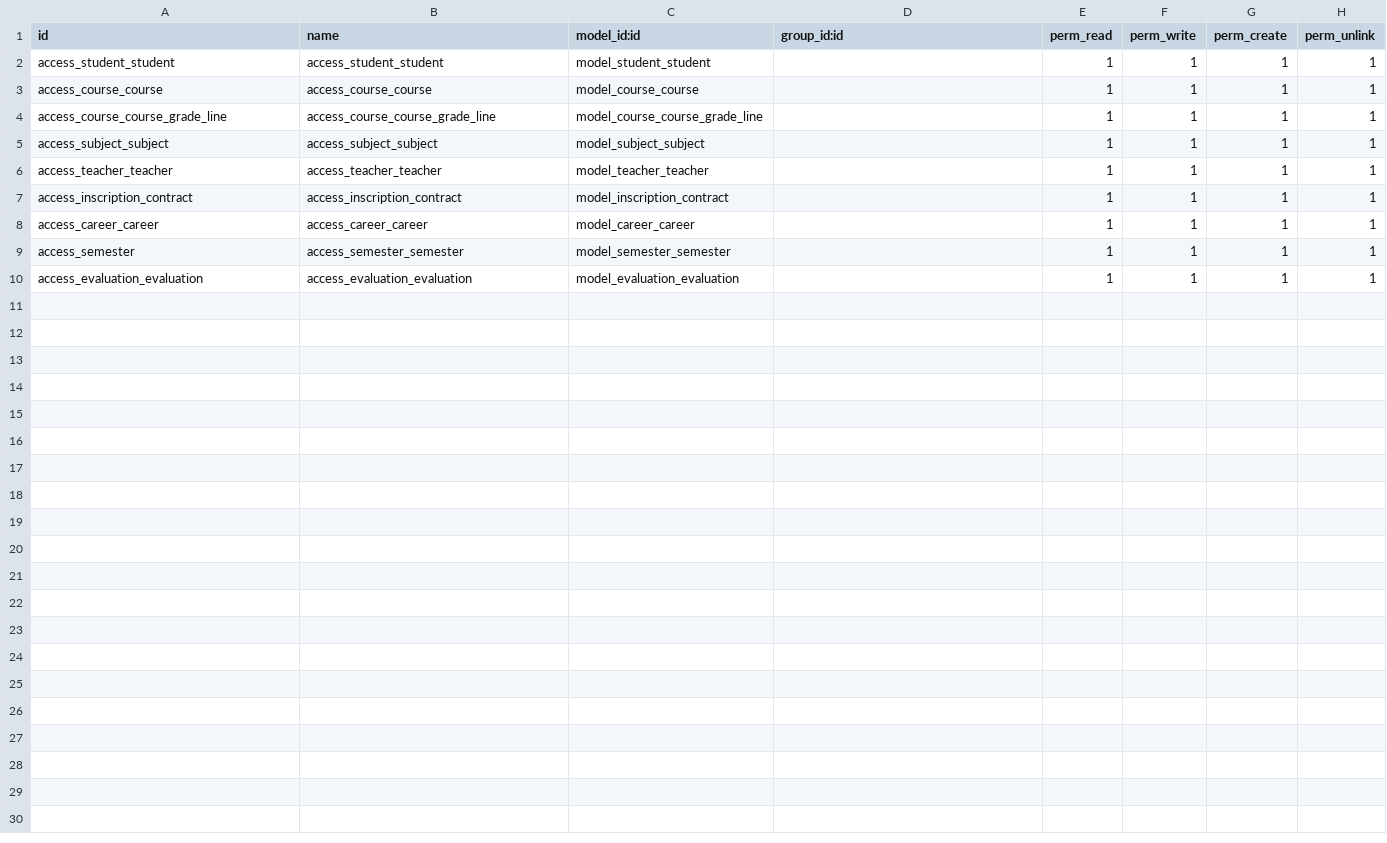
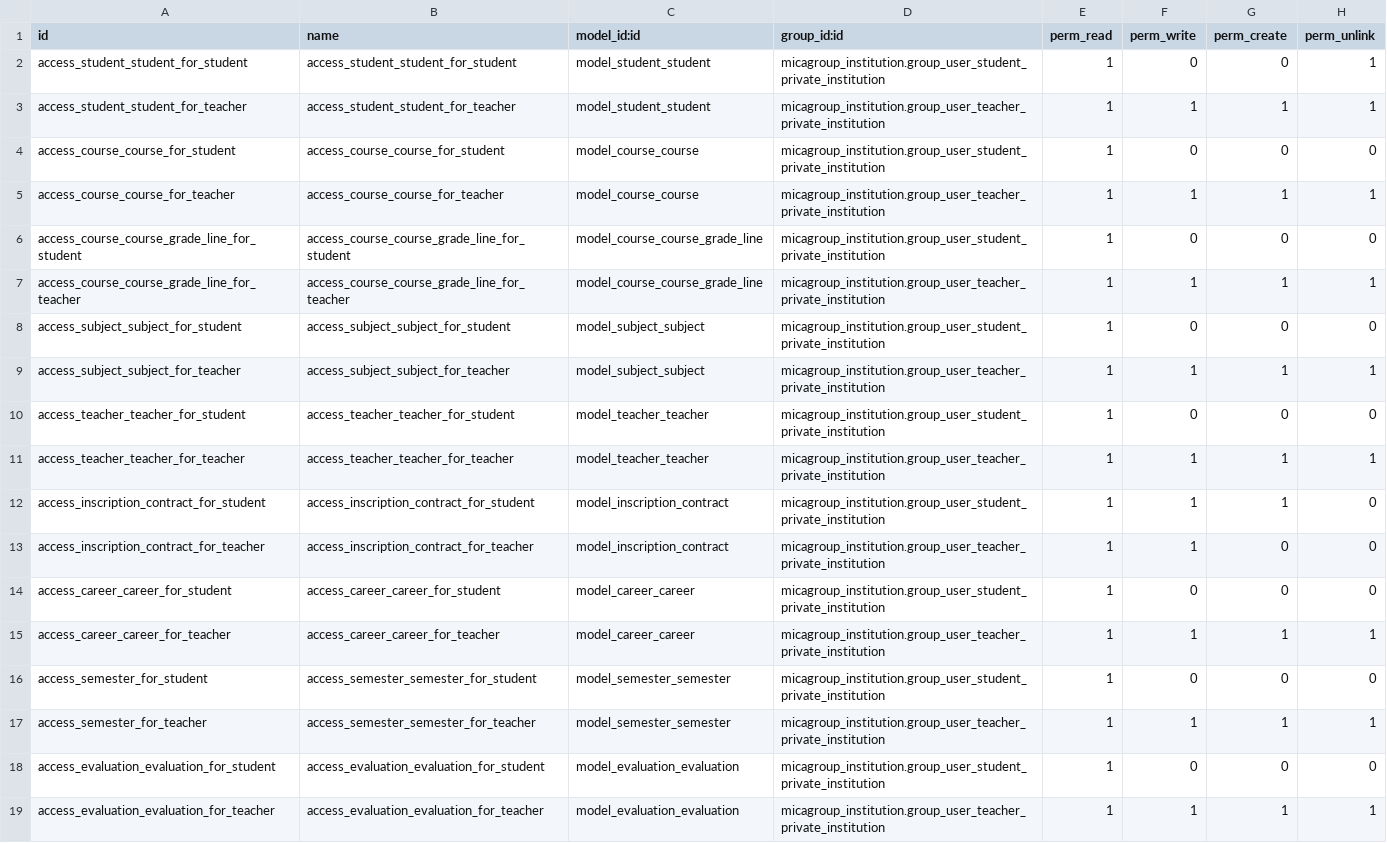
Before and after one commit to Steiks10/private_educational_institution, a CSV file: micagroup_institution/security/ir.model.access.csv, drawn as a sheet.

Commit message:
[IMP] Groups and permissions

```diff
--- a/micagroup_institution/security/ir.model.access.csv
+++ b/micagroup_institution/security/ir.model.access.csv
@@ -1,10 +1,19 @@
 id,name,model_id:id,group_id:id,perm_read,perm_write,perm_create,perm_unlink
-access_student_student,access_student_student,model_student_student,,1,1,1,1
-access_course_course,access_course_course,model_course_course,,1,1,1,1
-access_course_course_grade_line,access_course_course_grade_line,model_course_course_grade_line,,1,1,1,1
-access_subject_subject,access_subject_subject,model_subject_subject,,1,1,1,1
-access_teacher_teacher,access_teacher_teacher,model_teacher_teacher,,1,1,1,1
-access_inscription_contract,access_inscription_contract,model_inscription_contract,,1,1,1,1
-access_career_career,access_career_career,model_career_career,,1,1,1,1
-access_semester,access_semester_semester,model_semester_semester,,1,1,1,1
-access_evaluation_evaluation,access_evaluation_evaluation,model_evaluation_evaluation,,1,1,1,1
+access_student_student_for_student,access_student_student_for_student,model_student_student,micagroup_institution.group_user_student_private_institution,1,0,0,1
+access_student_student_for_teacher,access_student_student_for_teacher,model_student_student,micagroup_institution.group_user_teacher_private_institution,1,1,1,1
+access_course_course_for_student,access_course_course_for_student,model_course_course,micagroup_institution.group_user_student_private_institution,1,0,0,0
+access_course_course_for_teacher,access_course_course_for_teacher,model_course_course,micagroup_institution.group_user_teacher_private_institution,1,1,1,1
+access_course_course_grade_line_for_student,access_course_course_grade_line_for_student,model_course_course_grade_line,micagroup_institution.group_user_student_private_institution,1,0,0,0
+access_course_course_grade_line_for_teacher,access_course_course_grade_line_for_teacher,model_course_course_grade_line,micagroup_institution.group_user_teacher_private_institution,1,1,1,1
+access_subject_subject_for_student,access_subject_subject_for_student,model_subject_subject,micagroup_institution.group_user_student_private_institution,1,0,0,0
+access_subject_subject_for_teacher,access_subject_subject_for_teacher,model_subject_subject,micagroup_institution.group_user_teacher_private_institution,1,1,1,1
+access_teacher_teacher_for_student,access_teacher_teacher_for_student,model_teacher_teacher,micagroup_institution.group_user_student_private_institution,1,0,0,0
+access_teacher_teacher_for_teacher,access_teacher_teacher_for_teacher,model_teacher_teacher,micagroup_institution.group_user_teacher_private_institution,1,1,1,1
+access_inscription_contract_for_student,access_inscription_contract_for_student,model_inscription_contract,micagroup_institution.group_user_student_private_institution,1,1,1,0
+access_inscription_contract_for_teacher,access_inscription_contract_for_teacher,model_inscription_contract,micagroup_institution.group_user_teacher_private_institution,1,1,0,0
+access_career_career_for_student,access_career_career_for_student,model_career_career,micagroup_institution.group_user_student_private_institution,1,0,0,0
+access_career_career_for_teacher,access_career_career_for_teacher,model_career_career,micagroup_institution.group_user_teacher_private_institution,1,1,1,1
+access_semester_for_student,access_semester_semester_for_student,model_semester_semester,micagroup_institution.group_user_student_private_institution,1,0,0,0
+access_semester_for_teacher,access_semester_semester_for_teacher,model_semester_semester,micagroup_institution.group_user_teacher_private_institution,1,1,1,1
+access_evaluation_evaluation_for_student,access_evaluation_evaluation_for_student,model_evaluation_evaluation,micagroup_institution.group_user_student_private_institution,1,0,0,0
+access_evaluation_evaluation_for_teacher,access_evaluation_evaluation_for_teacher,model_evaluation_evaluation,micagroup_institution.group_user_teacher_private_institution,1,1,1,1
```
Also changed, not shown: 4 other files.
